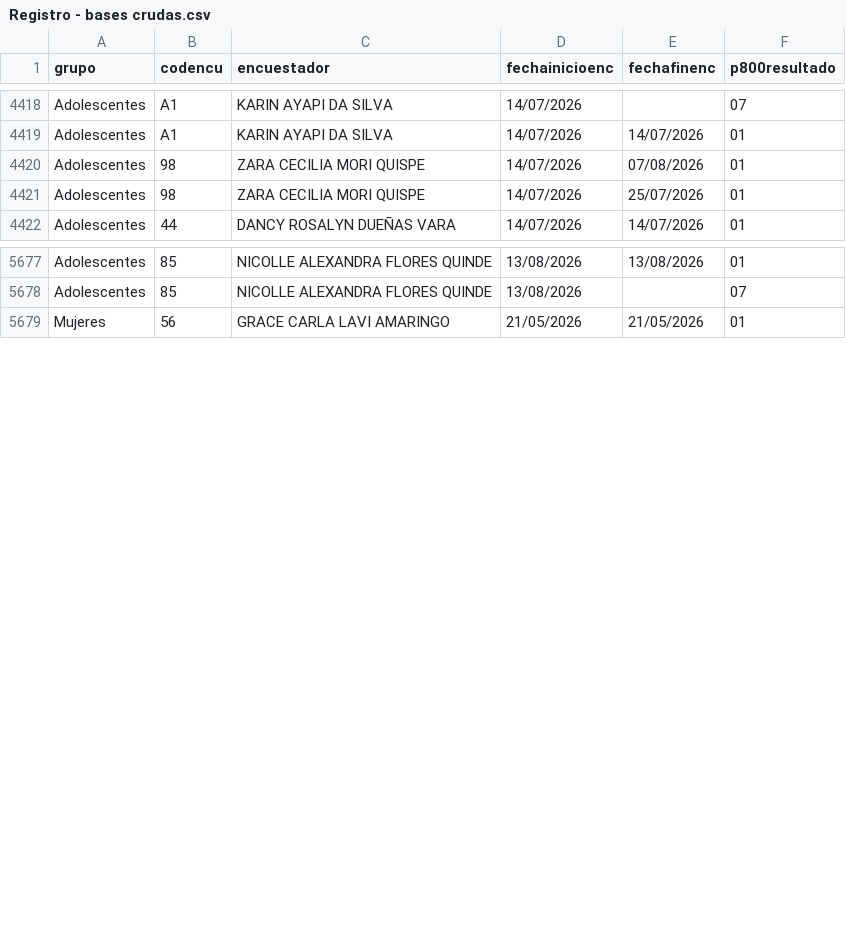
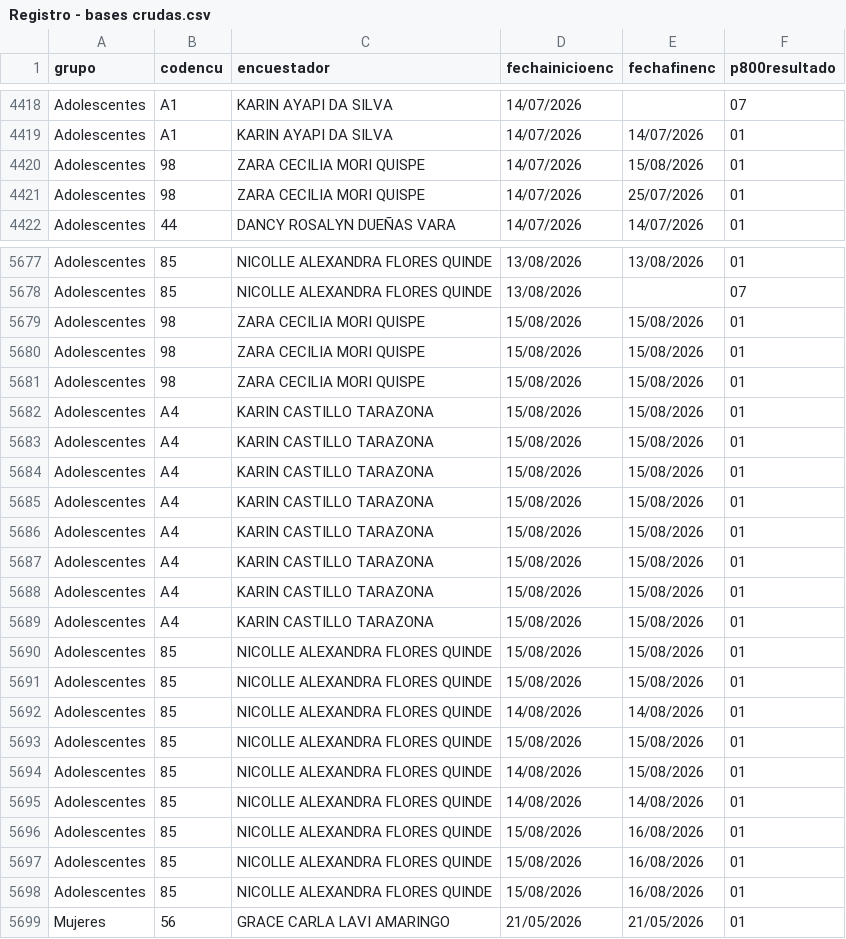
Before and after one commit to apmoncadaa-spec/dashboard-seguimiento-ijm, a CSV file: data/Registro - bases crudas.csv, drawn as a sheet; only a part is shown, gaps mark what is left out; the diff covers the shown part only.

```diff
--- a/data/Registro - bases crudas.csv
+++ b/data/Registro - bases crudas.csv
@@ -4419,3 +4419,3 @@ Adolescentes,A1,KARIN AYAPI DA SILVA,14/07/2026,,07
 Adolescentes,A1,KARIN AYAPI DA SILVA,14/07/2026,14/07/2026,01
-Adolescentes,98,ZARA CECILIA MORI QUISPE,14/07/2026,07/08/2026,01
+Adolescentes,98,ZARA CECILIA MORI QUISPE,14/07/2026,15/08/2026,01
 Adolescentes,98,ZARA CECILIA MORI QUISPE,14/07/2026,25/07/2026,01
@@ -5678,2 +5678,22 @@ Adolescentes,85,NICOLLE ALEXANDRA FLORES QUINDE,13/08/2026,13/08/2026,01
 Adolescentes,85,NICOLLE ALEXANDRA FLORES QUINDE,13/08/2026,,07
+Adolescentes,98,ZARA CECILIA MORI QUISPE,15/08/2026,15/08/2026,01
+Adolescentes,98,ZARA CECILIA MORI QUISPE,15/08/2026,15/08/2026,01
+Adolescentes,98,ZARA CECILIA MORI QUISPE,15/08/2026,15/08/2026,01
+Adolescentes,A4,KARIN CASTILLO TARAZONA,15/08/2026,15/08/2026,01
+Adolescentes,A4,KARIN CASTILLO TARAZONA,15/08/2026,15/08/2026,01
+Adolescentes,A4,KARIN CASTILLO TARAZONA,15/08/2026,15/08/2026,01
+Adolescentes,A4,KARIN CASTILLO TARAZONA,15/08/2026,15/08/2026,01
+Adolescentes,A4,KARIN CASTILLO TARAZONA,15/08/2026,15/08/2026,01
+Adolescentes,A4,KARIN CASTILLO TARAZONA,15/08/2026,15/08/2026,01
+Adolescentes,A4,KARIN CASTILLO TARAZONA,15/08/2026,15/08/2026,01
+Adolescentes,A4,KARIN CASTILLO TARAZONA,15/08/2026,15/08/2026,01
+Adolescentes,85,NICOLLE ALEXANDRA FLORES QUINDE,15/08/2026,15/08/2026,01
+Adolescentes,85,NICOLLE ALEXANDRA FLORES QUINDE,15/08/2026,15/08/2026,01
+Adolescentes,85,NICOLLE ALEXANDRA FLORES QUINDE,14/08/2026,14/08/2026,01
+Adolescentes,85,NICOLLE ALEXANDRA FLORES QUINDE,15/08/2026,15/08/2026,01
+Adolescentes,85,NICOLLE ALEXANDRA FLORES QUINDE,14/08/2026,15/08/2026,01
+Adolescentes,85,NICOLLE ALEXANDRA FLORES QUINDE,14/08/2026,14/08/2026,01
+Adolescentes,85,NICOLLE ALEXANDRA FLORES QUINDE,15/08/2026,16/08/2026,01
+Adolescentes,85,NICOLLE ALEXANDRA FLORES QUINDE,15/08/2026,16/08/2026,01
+Adolescentes,85,NICOLLE ALEXANDRA FLORES QUINDE,15/08/2026,16/08/2026,01
 Mujeres,56,GRACE CARLA LAVI AMARINGO,21/05/2026,21/05/2026,01
```
Also changed, not shown: 8 added rows and 4 edited cells elsewhere in this file, 7 other files.
